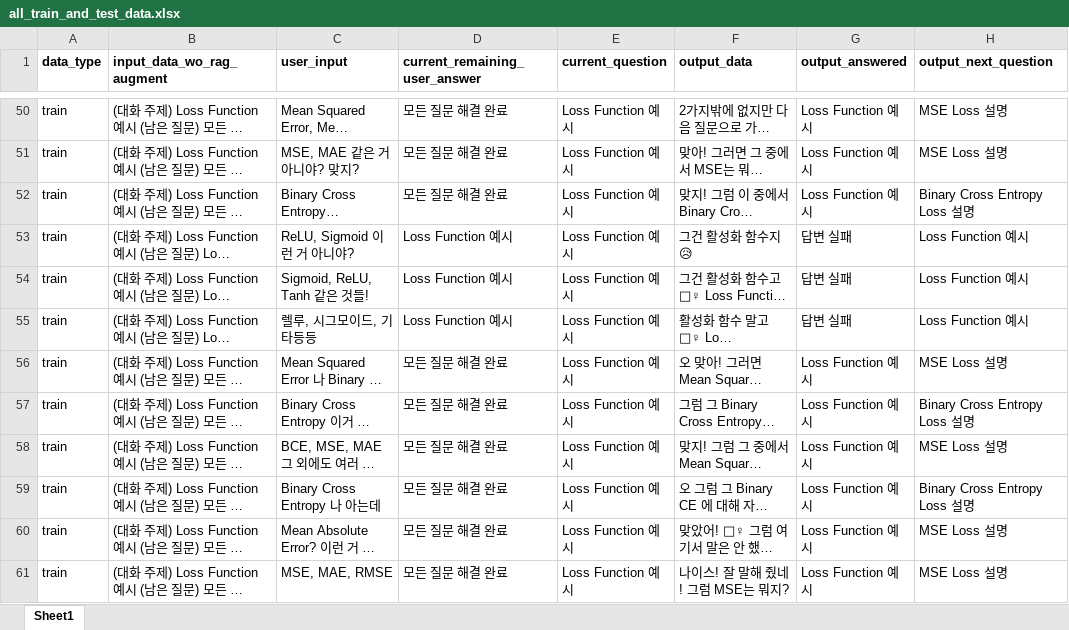
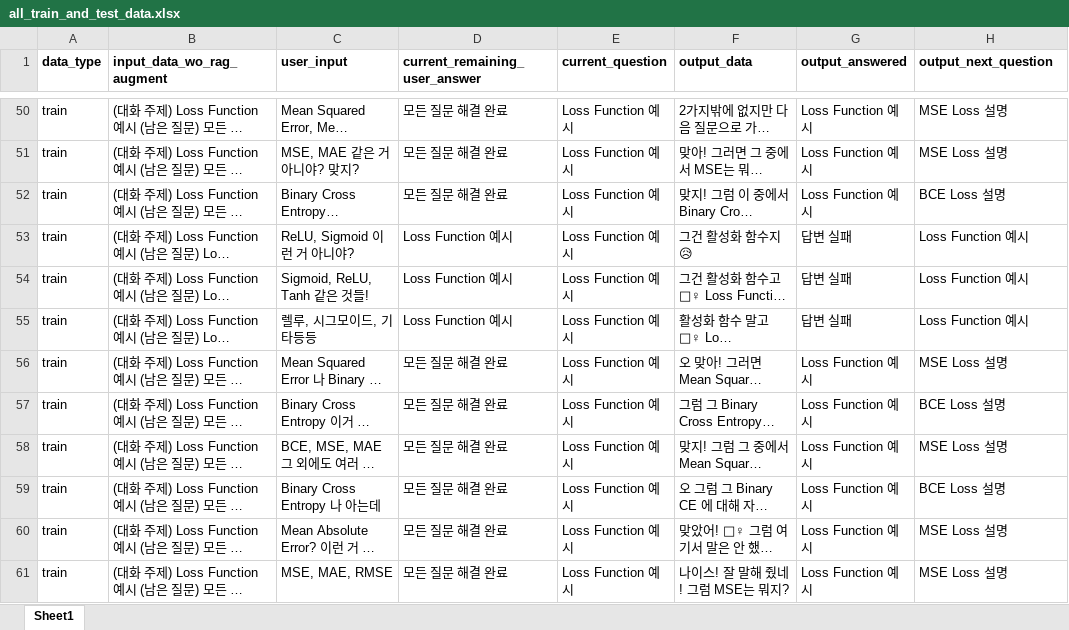
Before and after one commit to WannaBeSuperteur/AI_Projects, an Excel workbook: 2025_07_02_OhLoRA_ML_Tutor/ai_interview/dataset/all_train_and_test_data.xlsx, sheet Sheet1, drawn as a sheet; only a part is shown, gaps mark what is left out; long unchanged cells end in …; values as stored, in another font and other column widths than the file's, no borders; the diff covers the shown part only; the diff names each change by its address in the sheet, - before the commit and + after, or states it on an @@ line.

```diff
--- a/2025_07_02_OhLoRA_ML_Tutor/ai_interview/dataset/all_train_and_test_data.xlsx (sheet Sheet1)
+++ b/2025_07_02_OhLoRA_ML_Tutor/ai_interview/dataset/all_train_and_test_data.xlsx (sheet Sheet1)
-H52 (output_next_question): Binary Cross Entropy Loss 설명
+H52 (output_next_question): BCE Loss 설명
-H57 (output_next_question): Binary Cross Entropy Loss 설명
+H57 (output_next_question): BCE Loss 설명
-H59 (output_next_question): Binary Cross Entropy Loss 설명
+H59 (output_next_question): BCE Loss 설명
```
Also changed, not shown: other rows of this sheet, 1 other file.
